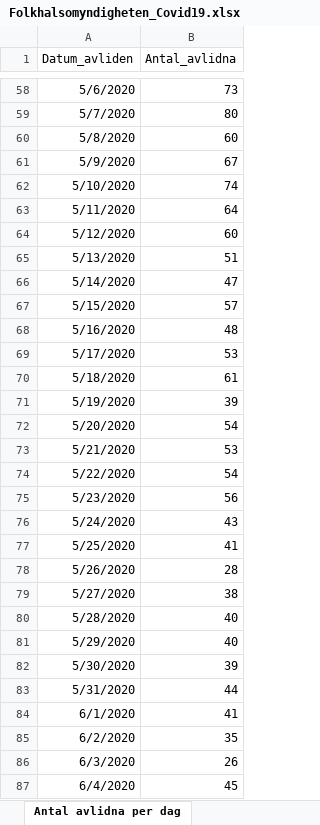
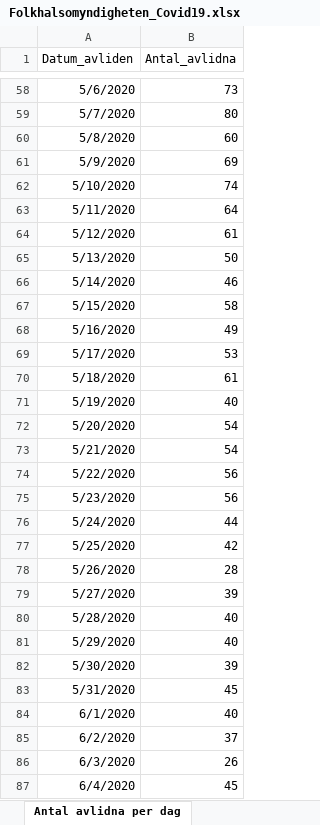
Before and after one commit to JesperLM/SEIRD_Model_COVID-19, an Excel workbook: FHM_data/Folkhalsomyndigheten_Covid19.xlsx, sheet Antal avlidna per dag, drawn as a sheet; only a part is shown, gaps mark what is left out; values as stored, in another font and other column widths than the file's, no borders; the diff covers the shown part only; the diff names each change by its address in the sheet, - before the commit and + after, or states it on an @@ line.

```diff
--- a/FHM_data/Folkhalsomyndigheten_Covid19.xlsx (sheet Antal avlidna per dag)
+++ b/FHM_data/Folkhalsomyndigheten_Covid19.xlsx (sheet Antal avlidna per dag)
-B61 (Antal_avlidna): 67
+B61 (Antal_avlidna): 69
-B64 (Antal_avlidna): 60
+B64 (Antal_avlidna): 61
-B65 (Antal_avlidna): 51
+B65 (Antal_avlidna): 50
-B66 (Antal_avlidna): 47
+B66 (Antal_avlidna): 46
-B67 (Antal_avlidna): 57
+B67 (Antal_avlidna): 58
-B68 (Antal_avlidna): 48
+B68 (Antal_avlidna): 49
-B71 (Antal_avlidna): 39
+B71 (Antal_avlidna): 40
-B73 (Antal_avlidna): 53
+B73 (Antal_avlidna): 54
-B74 (Antal_avlidna): 54
+B74 (Antal_avlidna): 56
-B76 (Antal_avlidna): 43
+B76 (Antal_avlidna): 44
-B77 (Antal_avlidna): 41
+B77 (Antal_avlidna): 42
-B79 (Antal_avlidna): 38
+B79 (Antal_avlidna): 39
-B83 (Antal_avlidna): 44
+B83 (Antal_avlidna): 45
-B84 (Antal_avlidna): 41
+B84 (Antal_avlidna): 40
-B85 (Antal_avlidna): 35
+B85 (Antal_avlidna): 37
```
Also changed, not shown: 59 added rows and 19 edited cells elsewhere in this sheet, sheet Veckodata Kommun_stadsdel, sheet Veckodata Region, sheet Antal per dag region, sheet Antal intensivvårdade per dag, sheet Totalt antal per region, sheet Totalt antal per åldersgrupp, 2 more sheets, other sheet tabs, 6 other files.
